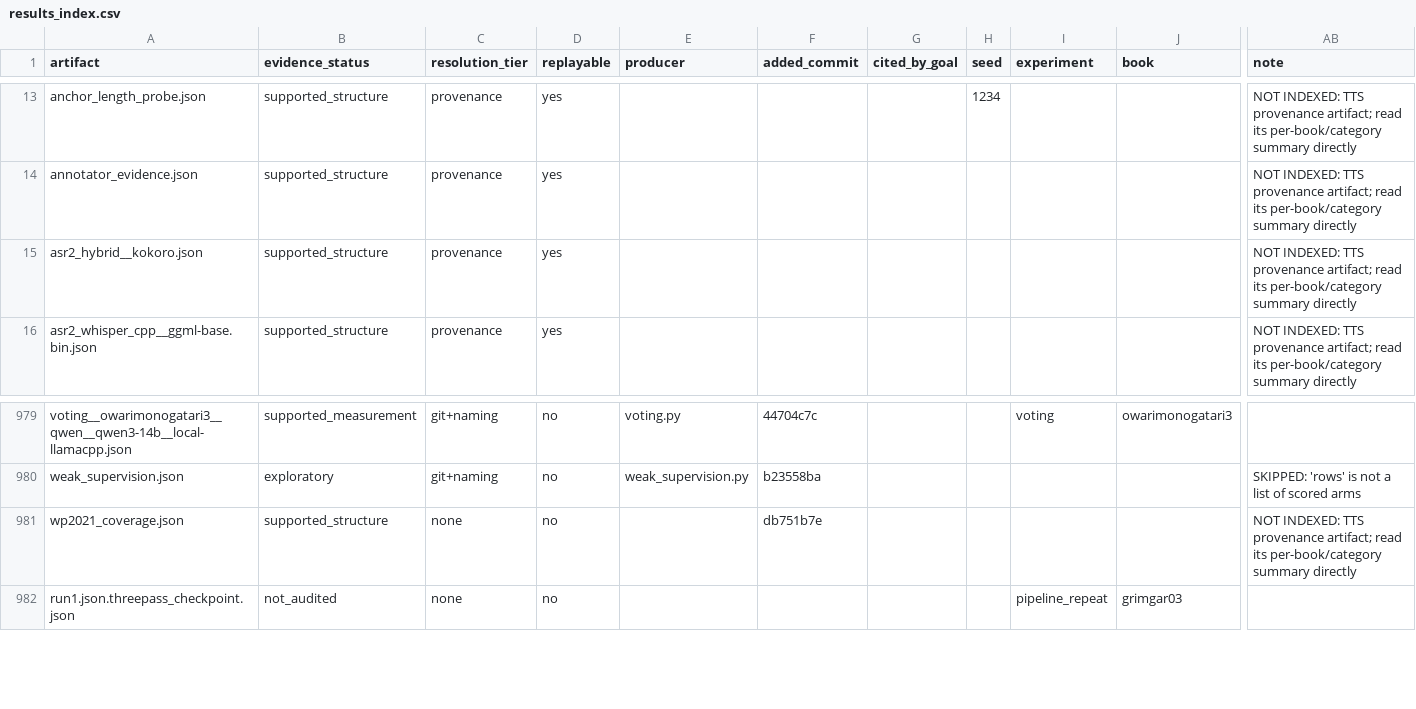
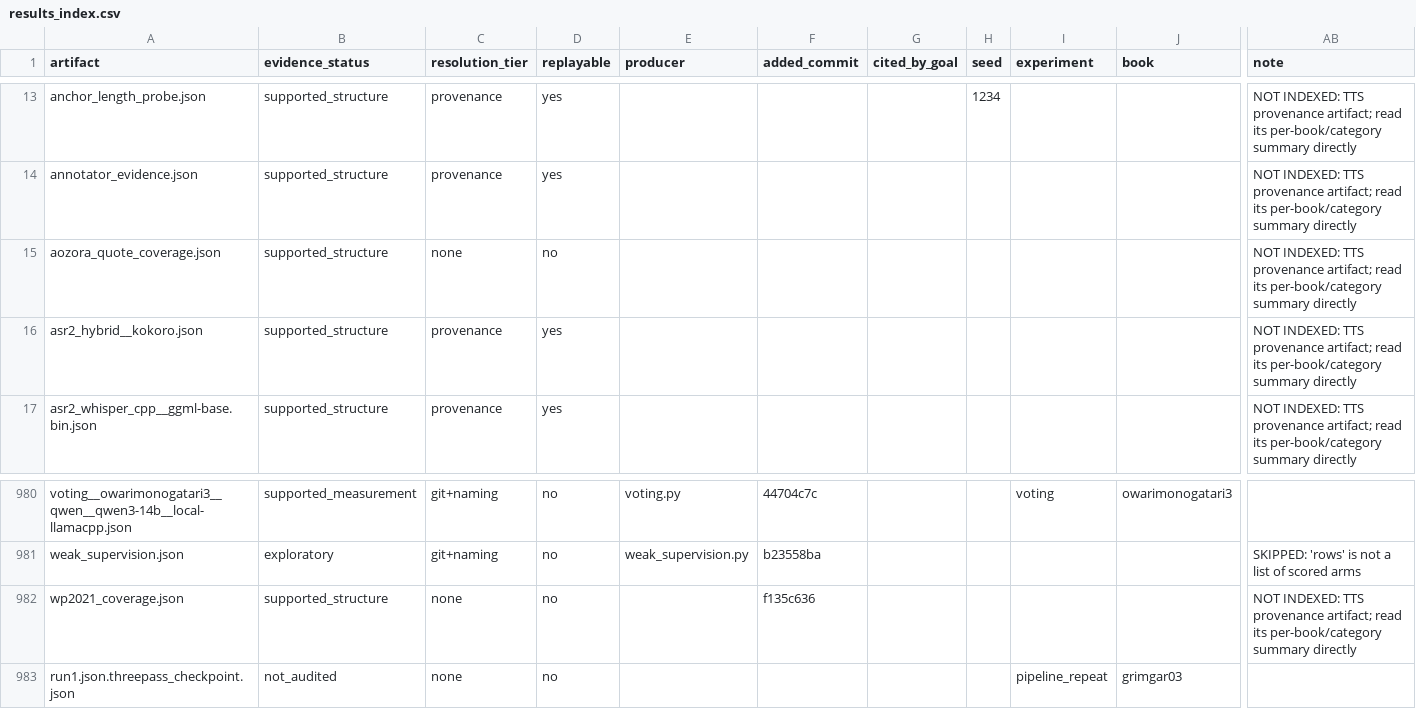
Before and after one commit to on22s/alexandria-audiobook2, a CSV file: results_index.csv, drawn as a sheet; only a part is shown, gaps mark what is left out; addresses are those after the commit; rows hold the shown columns only; the diff names each change by its address in the sheet, - before the commit and + after, or states it on an @@ line.

```diff
--- a/results_index.csv
+++ b/results_index.csv
+row 15: aozora_quote_coverage.json | supported_structure | none | no |  |  |  |  |  |  | NOT INDEXED: TTS provenance artifact; read its per-book/category summary directly
-F982 (added_commit): db751b7e
+F982 (added_commit): f135c636
```
Also changed, not shown: 8 other files.
